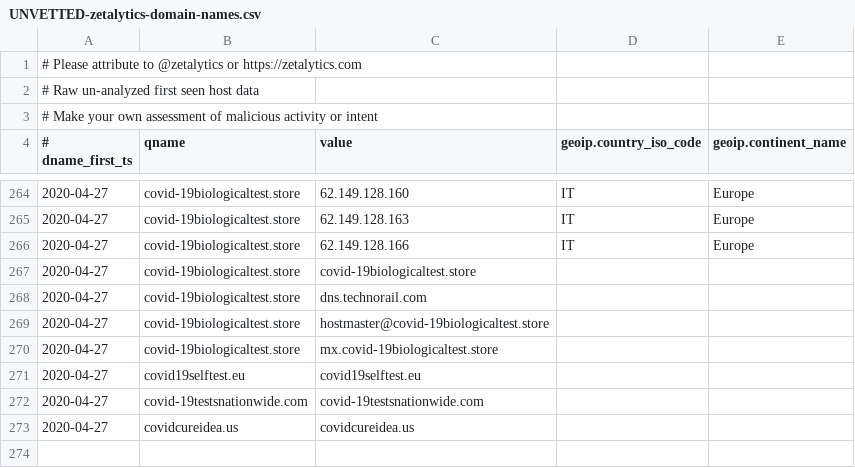
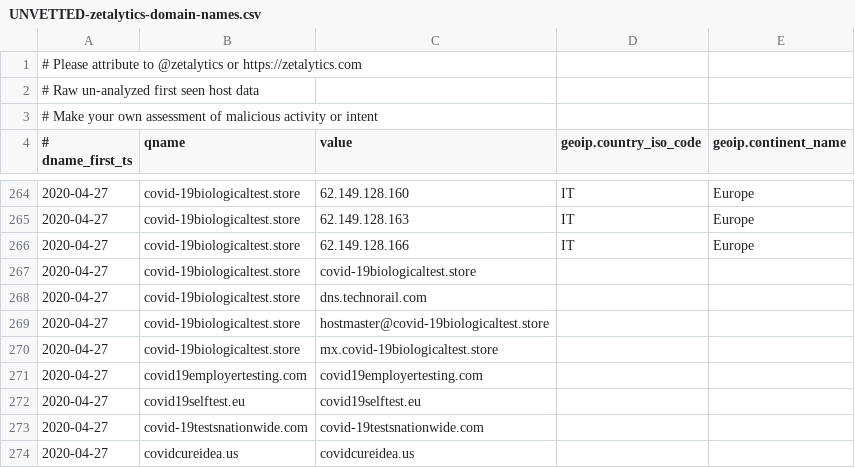
Before and after one commit to COVID-19-CTI-LEAGUE/PUBLIC_RELEASE, a CSV file: UNVETTED-zetalytics-domain-names.csv, drawn as a sheet; only a part is shown, gaps mark what is left out; the diff names each change by its address in the sheet, - before the commit and + after, or states it on an @@ line.

```diff
--- a/UNVETTED-zetalytics-domain-names.csv
+++ b/UNVETTED-zetalytics-domain-names.csv
+row 271: 2020-04-27 | covid19employertesting.com | covid19employertesting.com
```
Also changed, not shown: 1 other file.
